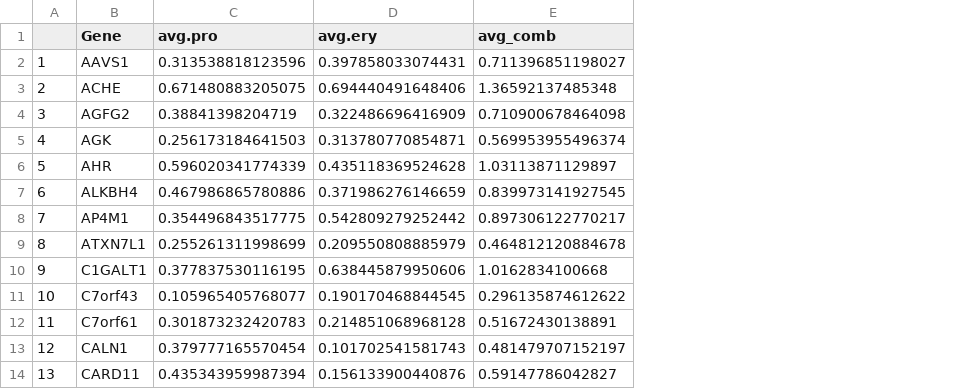
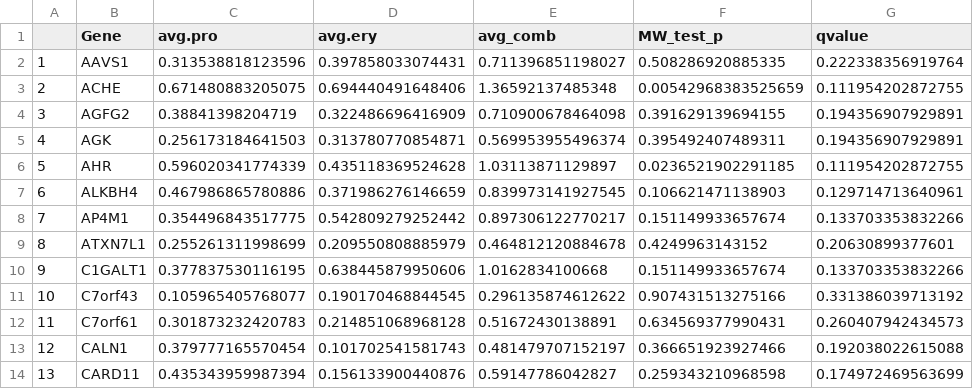
Before and after one commit to liuweihanty/ts_machine_learning, a CSV file: data/z_value_calc/comb_ranking.csv, drawn as a sheet; only a part is shown; the diff names each change by its address in the sheet, - before the commit and + after, or states it on an @@ line.

```diff
--- a/data/z_value_calc/comb_ranking.csv
+++ b/data/z_value_calc/comb_ranking.csv
+column F (MW_test_p), rows 2-14: 0.508286920885335 | 0.00542968383525659 | 0.391629139694155 | 0.395492407489311 | 0.0236521902291185 | 0.106621471138903 | 0.151149933657674 | 0.4249963143152 | 0.151149933657674 | 0.907431513275166 | 0.634569377990431 | 0.366651923927466 | 0.259343210968598
+column G (qvalue), rows 2-14: 0.222338356919764 | 0.111954202872755 | 0.194356907929891 | 0.194356907929891 | 0.111954202872755 | 0.129714713640961 | 0.133703353832266 | 0.20630899377601 | 0.133703353832266 | 0.331386039713192 | 0.260407942434573 | 0.192038022615088 | 0.174972469563699
```
Also changed, not shown: data/summary_analysis/Chr7_TS_master.csv, data/z_value_calc/comb_p_values.csv, 18 other files.
